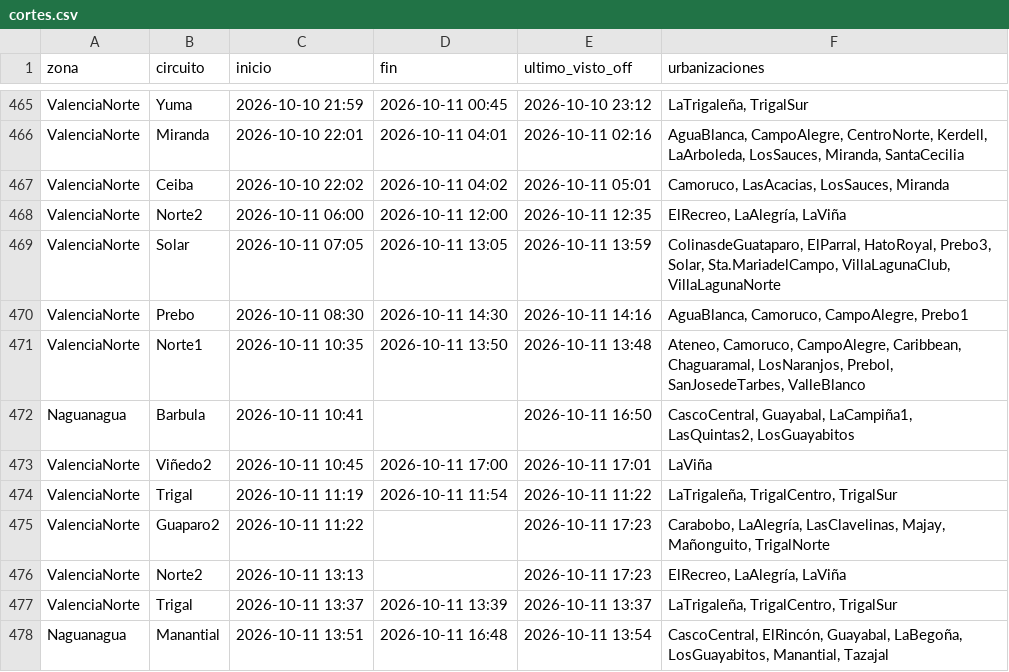
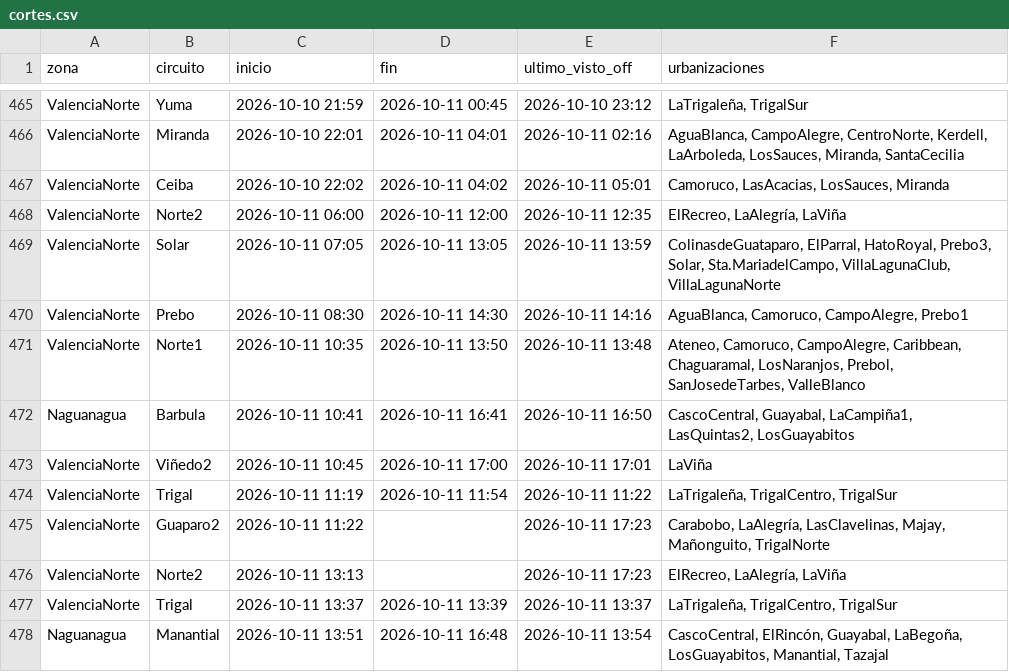
Before and after one commit to ricardotester12-glitch/cortes-luz-valencia, a CSV file: data/cortes.csv, drawn as a sheet; only a part is shown, gaps mark what is left out.

```diff
--- a/data/cortes.csv
+++ b/data/cortes.csv
@@ -471,3 +471,3 @@ ValenciaNorte,Prebo,2026-10-11 08:30,2026-10-11 14:30,2026-10-11 14:16,"AguaBlan
 ValenciaNorte,Norte1,2026-10-11 10:35,2026-10-11 13:50,2026-10-11 13:48,"Ateneo, Camoruco, CampoAlegre, Caribbean, Chaguaramal, LosNaranjos, Prebol, SanJosedeTarbes, ValleBlanco"
-Naguanagua,Barbula,2026-10-11 10:41,,2026-10-11 16:50,"CascoCentral, Guayabal, LaCampiña1, LasQuintas2, LosGuayabitos"
+Naguanagua,Barbula,2026-10-11 10:41,2026-10-11 16:41,2026-10-11 16:50,"CascoCentral, Guayabal, LaCampiña1, LasQuintas2, LosGuayabitos"
 ValenciaNorte,Viñedo2,2026-10-11 10:45,2026-10-11 17:00,2026-10-11 17:01,LaViña
```
Also changed, not shown: data/reportes.csv, 1 other file.
